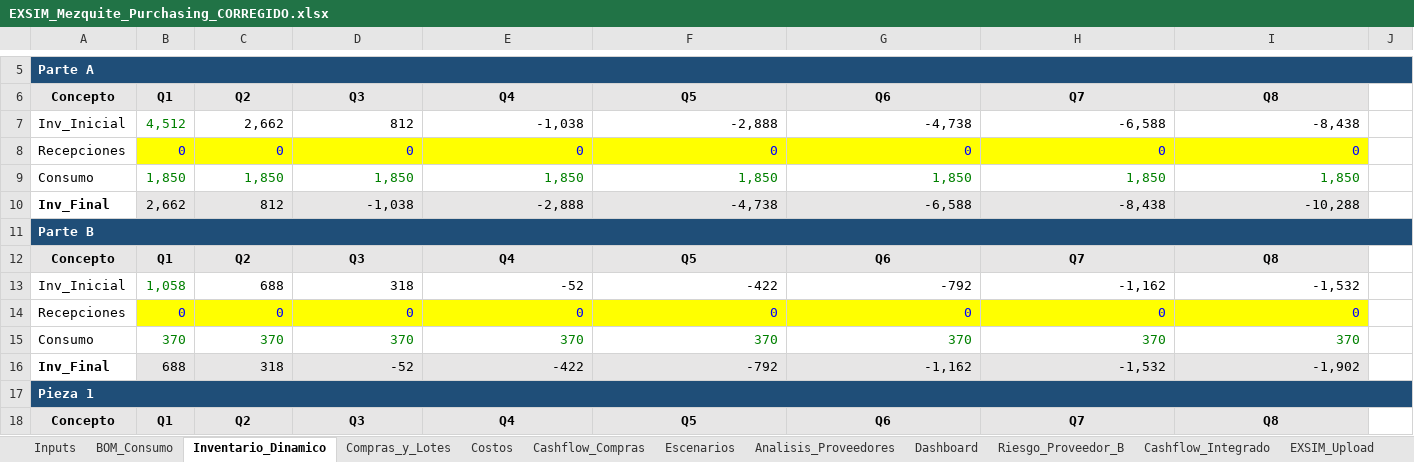
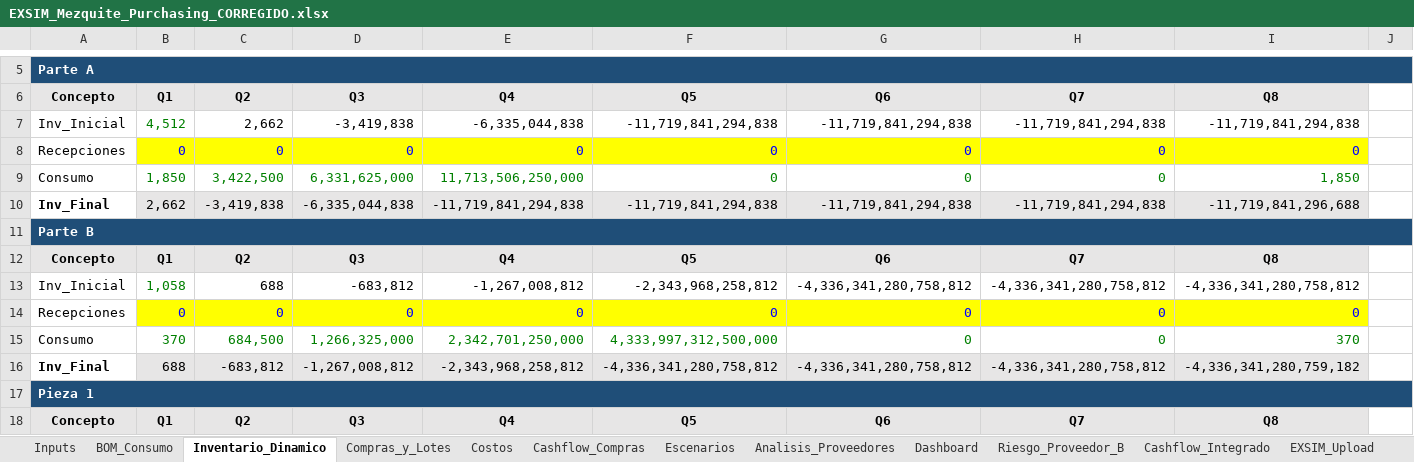
Before and after one commit to albertoquiroga-ctrl/BusinessSim, an Excel workbook: EXSIM_Mezquite_Purchasing_CORREGIDO.xlsx, sheet Inventario_Dinamico, drawn as a sheet; only a part is shown, gaps mark what is left out; values as stored, in another font and other column widths than the file's, no borders; conditional formats not drawn; removed rows and columns are numbered as before the commit, all else as after; the diff covers the shown part only; the diff names each change by its address in the sheet, - before the commit and + after, or states it on an @@ line.

```diff
--- a/EXSIM_Mezquite_Purchasing_CORREGIDO.xlsx (sheet Inventario_Dinamico)
+++ b/EXSIM_Mezquite_Purchasing_CORREGIDO.xlsx (sheet Inventario_Dinamico)
-D7: 812
+D7: -3,419,838
-E7: -1,038
+E7: -6,335,044,838
-F7: -2,888
+F7: -11,719,841,294,838
-G7: -4,738
+G7: -11,719,841,294,838
-H7: -6,588
+H7: -11,719,841,294,838
-I7: -8,438
+I7: -11,719,841,294,838
-C9: 1,850
+C9: 3,422,500
-D9: 1,850
+D9: 6,331,625,000
-E9: 1,850
+E9: 11,713,506,250,000
-F9: 1,850
+F9: 0
-G9: 1,850
+G9: 0
-H9: 1,850
+H9: 0
-row 10: Inv_Final | 2,662 | 812 | -1,038 | -2,888 | -4,738 | -6,588 | -8,438 | -10,288
+row 10: Inv_Final | 2,662 | -3,419,838 | -6,335,044,838 | -11,719,841,294,838 | -11,719,841,294,838 | -11,719,841,294,838 | -11,719,841,294,838 | -11,719,841,296,688
-D13: 318
+D13: -683,812
-E13: -52
+E13: -1,267,008,812
-F13: -422
+F13: -2,343,968,258,812
-G13: -792
+G13: -4,336,341,280,758,812
-H13: -1,162
+H13: -4,336,341,280,758,812
-I13: -1,532
+I13: -4,336,341,280,758,812
-C15: 370
+C15: 684,500
-D15: 370
+D15: 1,266,325,000
-E15: 370
+E15: 2,342,701,250,000
-F15: 370
+F15: 4,333,997,312,500,000
-G15: 370
+G15: 0
-H15: 370
+H15: 0
-row 16: Inv_Final | 688 | 318 | -52 | -422 | -792 | -1,162 | -1,532 | -1,902
+row 16: Inv_Final | 688 | -683,812 | -1,267,008,812 | -2,343,968,258,812 | -4,336,341,280,758,812 | -4,336,341,280,758,812 | -4,336,341,280,758,812 | -4,336,341,280,759,182
```
Also changed, not shown: 10 added rows, 7 removed rows and 64 edited cells elsewhere in this sheet, sheet Riesgo_Proveedor_B, sheet Reconciliacion, sheet Cashflow_Integrado, sheet MRP_LeadTimes, sheet BOM_Consumo, sheet Compras_y_Lotes, 6 more sheets, formulas that keep their value, 4 other files.
